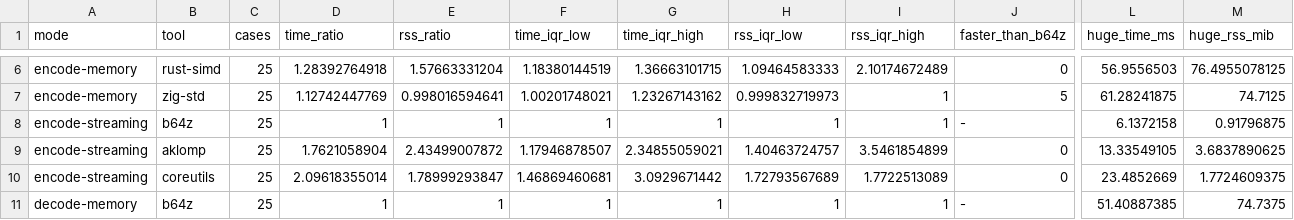
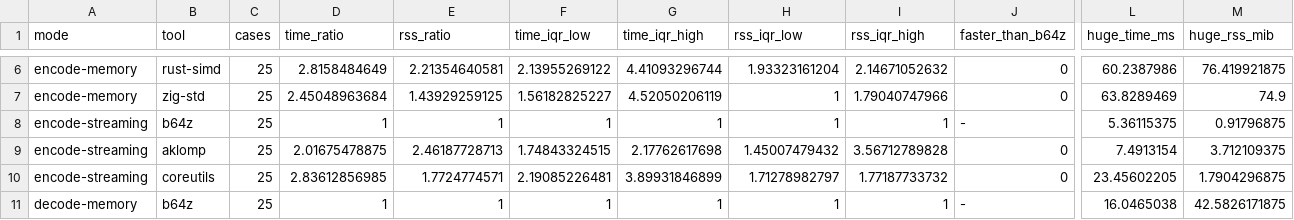
Before and after one commit to eneskemalergin/b64z, a TSV file: bench/linux-x86-avx2/summary.tsv, drawn as a sheet; only a part is shown, gaps mark what is left out; removed rows and columns are numbered as before the commit, all else as after; rows hold the shown columns only; the diff covers the shown part only; the diff names each change by its address in the sheet, - before the commit and + after, or states it on an @@ line.

```diff
--- a/bench/linux-x86-avx2/summary.tsv
+++ b/bench/linux-x86-avx2/summary.tsv
-D6 (time_ratio): 1.28392764918
+D6 (time_ratio): 2.8158484649
-E6 (rss_ratio): 1.57663331204
+E6 (rss_ratio): 2.21354640581
-F6 (time_iqr_low): 1.18380144519
+F6 (time_iqr_low): 2.13955269122
-G6 (time_iqr_high): 1.36663101715
+G6 (time_iqr_high): 4.41093296744
-H6 (rss_iqr_low): 1.09464583333
+H6 (rss_iqr_low): 1.93323161204
-I6 (rss_iqr_high): 2.10174672489
+I6 (rss_iqr_high): 2.14671052632
-L6 (huge_time_ms): 56.9556503
+L6 (huge_time_ms): 60.2387986
-M6 (huge_rss_mib): 76.4955078125
+M6 (huge_rss_mib): 76.419921875
-row 7: encode-memory | zig-std | 25 | 1.12742447769 | 0.998016594641 | 1.00201748021 | 1.23267143162 | 0.999832719973 | 1 | 5 | 61.28241875 | 74.7125
+row 7: encode-memory | zig-std | 25 | 2.45048963684 | 1.43929259125 | 1.56182825227 | 4.52050206119 | 1 | 1.79040747966 | 0 | 63.8289469 | 74.9
-L8 (huge_time_ms): 6.1372158
+L8 (huge_time_ms): 5.36115375
-D9 (time_ratio): 1.7621058904
+D9 (time_ratio): 2.01675478875
-E9 (rss_ratio): 2.43499007872
+E9 (rss_ratio): 2.46187728713
-F9 (time_iqr_low): 1.17946878507
+F9 (time_iqr_low): 1.74843324515
-G9 (time_iqr_high): 2.34855059021
+G9 (time_iqr_high): 2.17762617698
-H9 (rss_iqr_low): 1.40463724757
+H9 (rss_iqr_low): 1.45007479432
-I9 (rss_iqr_high): 3.5461854899
+I9 (rss_iqr_high): 3.56712789828
-L9 (huge_time_ms): 13.33549105
+L9 (huge_time_ms): 7.4913154
-M9 (huge_rss_mib): 3.6837890625
+M9 (huge_rss_mib): 3.712109375
-D10 (time_ratio): 2.09618355014
+D10 (time_ratio): 2.83612856985
-E10 (rss_ratio): 1.78999293847
+E10 (rss_ratio): 1.7724774571
-F10 (time_iqr_low): 1.46869460681
+F10 (time_iqr_low): 2.19085226481
-G10 (time_iqr_high): 3.0929671442
+G10 (time_iqr_high): 3.89931846899
-H10 (rss_iqr_low): 1.72793567689
+H10 (rss_iqr_low): 1.71278982797
-I10 (rss_iqr_high): 1.7722513089
+I10 (rss_iqr_high): 1.77187733732
-L10 (huge_time_ms): 23.4852669
+L10 (huge_time_ms): 23.45602205
-M10 (huge_rss_mib): 1.7724609375
+M10 (huge_rss_mib): 1.7904296875
-L11 (huge_time_ms): 51.40887385
+L11 (huge_time_ms): 16.0465038
-M11 (huge_rss_mib): 74.7375
+M11 (huge_rss_mib): 42.5826171875
```
Also changed, not shown: 1 added row, 1 removed row and 77 edited cells elsewhere in this file, bench/linux-x86-avx2/measurements.tsv, bench/linux-x86-scalar/measurements.tsv, 13 other files.
